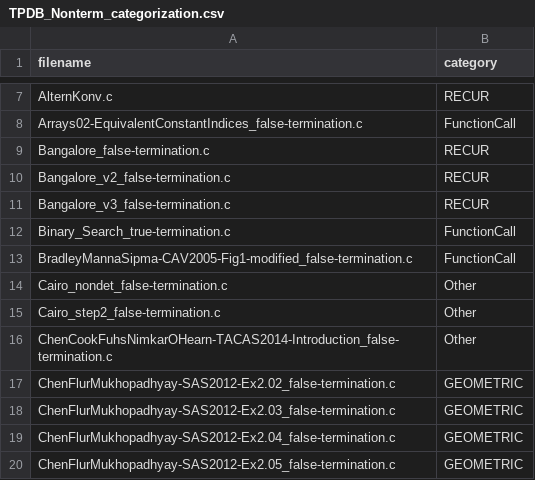
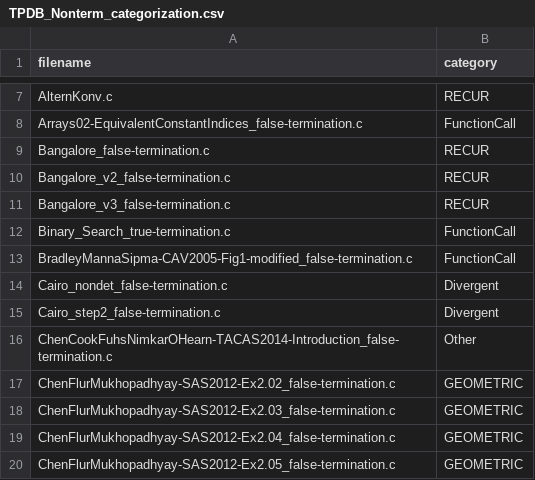
Before and after one commit to MikhayEeer/TerminationDatabase, a CSV file: TPDB_NO/TPDB_Nonterm_categorization.csv, drawn as a sheet; only a part is shown, gaps mark what is left out.

Commit message:
fix

```diff
--- a/TPDB_NO/TPDB_Nonterm_categorization.csv
+++ b/TPDB_NO/TPDB_Nonterm_categorization.csv
@@ -13,4 +13,4 @@ Binary_Search_true-termination.c,FunctionCall
 BradleyMannaSipma-CAV2005-Fig1-modified_false-termination.c,FunctionCall
-Cairo_nondet_false-termination.c,Other
-Cairo_step2_false-termination.c,Other
+Cairo_nondet_false-termination.c,Divergent
+Cairo_step2_false-termination.c,Divergent
 ChenCookFuhsNimkarOHearn-TACAS2014-Introduction_false-termination.c,Other
```
